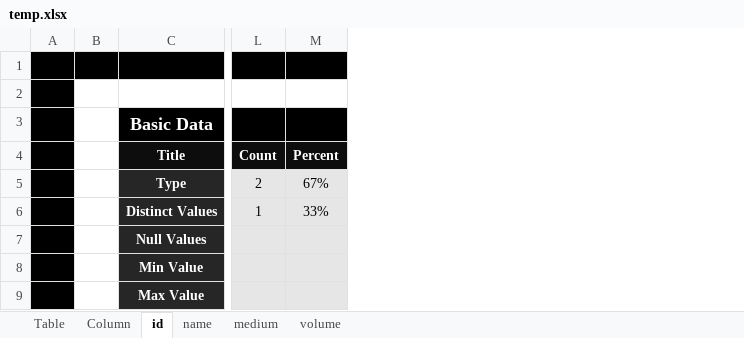
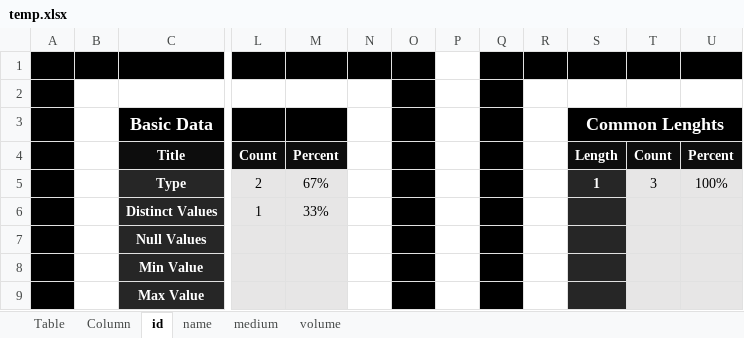
Before and after one commit to valdas1966/mypy, an Excel workbook: f_data_exploration/temp.xlsx, sheet id, drawn as a sheet; only a part is shown, gaps mark what is left out; values as stored, in another font and other column widths than the file's, no borders; the diff names each change by its address in the sheet, - before the commit and + after, or states it on an @@ line.

```diff
--- a/f_data_exploration/temp.xlsx (sheet id)
+++ b/f_data_exploration/temp.xlsx (sheet id)
+column N, empty
+column O, empty
+column P, empty
+column Q, empty
+column R, empty
+column S, rows 3-5: Common Lenghts | Length | 1
+column T, rows 4-5: Count | 3
+column U, rows 4-5: Percent | 100%
```
Also changed, not shown: sheet medium, sheet volume, sheet name, sheet Column, f_data_exploration/Table Exploration.xlsx, 1 other file.
